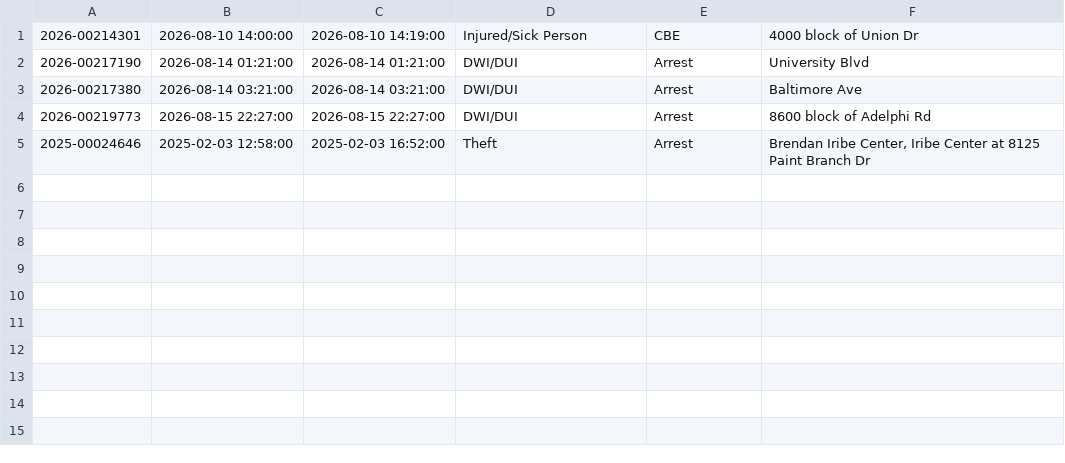
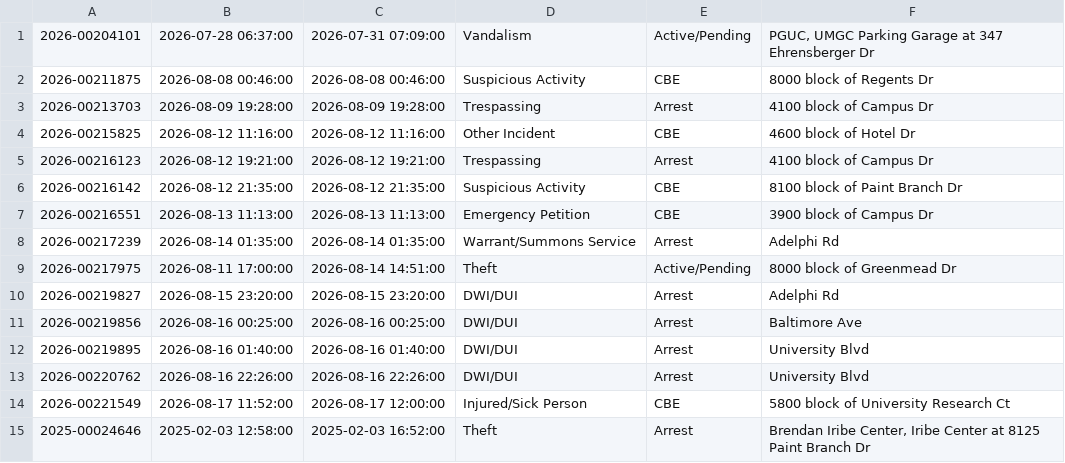
Before and after one commit to dwillis/umpd-logs, a CSV file: data/new_cases.csv, drawn as a sheet.

```diff
--- a/data/new_cases.csv
+++ b/data/new_cases.csv
@@ -1,5 +1,15 @@
-2026-00214301;2026-08-10 14:00:00;2026-08-10 14:19:00;Injured/Sick Person;CBE;4000 block of Union Dr
-2026-00217190;2026-08-14 01:21:00;2026-08-14 01:21:00;DWI/DUI;Arrest;University Blvd
-2026-00217380;2026-08-14 03:21:00;2026-08-14 03:21:00;DWI/DUI;Arrest;Baltimore Ave
-2026-00219773;2026-08-15 22:27:00;2026-08-15 22:27:00;DWI/DUI;Arrest;8600 block of Adelphi Rd
+2026-00204101;2026-07-28 06:37:00;2026-07-31 07:09:00;Vandalism;Active/Pending;PGUC, UMGC Parking Garage at 347 Ehrensberger Dr
+2026-00211875;2026-08-08 00:46:00;2026-08-08 00:46:00;Suspicious Activity;CBE;8000 block of Regents Dr
+2026-00213703;2026-08-09 19:28:00;2026-08-09 19:28:00;Trespassing;Arrest;4100 block of Campus Dr
+2026-00215825;2026-08-12 11:16:00;2026-08-12 11:16:00;Other Incident;CBE;4600 block of Hotel Dr
+2026-00216123;2026-08-12 19:21:00;2026-08-12 19:21:00;Trespassing;Arrest;4100 block of Campus Dr
+2026-00216142;2026-08-12 21:35:00;2026-08-12 21:35:00;Suspicious Activity;CBE;8100 block of Paint Branch Dr
+2026-00216551;2026-08-13 11:13:00;2026-08-13 11:13:00;Emergency Petition;CBE;3900 block of Campus Dr
+2026-00217239;2026-08-14 01:35:00;2026-08-14 01:35:00;Warrant/Summons Service;Arrest;Adelphi Rd
+2026-00217975;2026-08-11 17:00:00;2026-08-14 14:51:00;Theft;Active/Pending;8000 block of Greenmead Dr
+2026-00219827;2026-08-15 23:20:00;2026-08-15 23:20:00;DWI/DUI;Arrest;Adelphi Rd
+2026-00219856;2026-08-16 00:25:00;2026-08-16 00:25:00;DWI/DUI;Arrest;Baltimore Ave
+2026-00219895;2026-08-16 01:40:00;2026-08-16 01:40:00;DWI/DUI;Arrest;University Blvd
+2026-00220762;2026-08-16 22:26:00;2026-08-16 22:26:00;DWI/DUI;Arrest;University Blvd
+2026-00221549;2026-08-17 11:52:00;2026-08-17 12:00:00;Injured/Sick Person;CBE;5800 block of University Research Ct
 2025-00024646;2025-02-03 12:58:00;2025-02-03 16:52:00;Theft;Arrest;Brendan Iribe Center, Iribe Center at 8125  Paint Branch  Dr
```
Also changed, not shown: data/all-police-arrests.csv, 2 other files.
